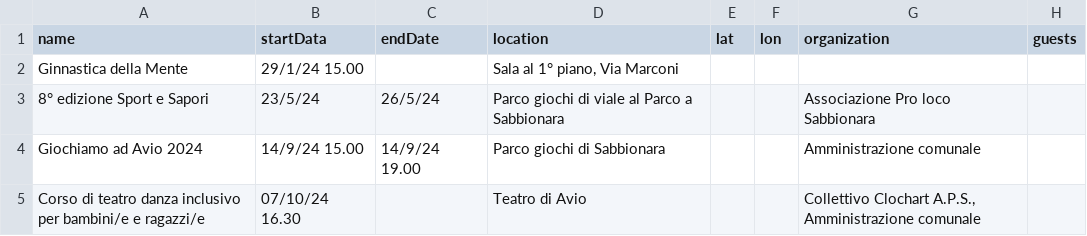
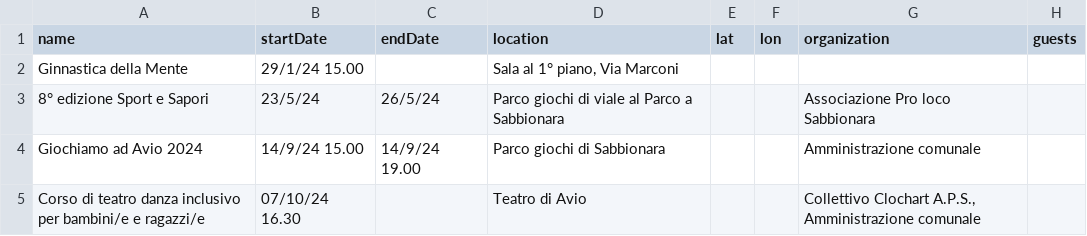
Before and after one commit to bolognapietro/KnowledgeGraphEngineering_iTelos-Project, a CSV file: Phase 2 - Information Gathering/data/cleaned/dati.trentino.it/csv/Avio.csv, drawn as a sheet.

```diff
--- a/Phase 2 - Information Gathering/data/cleaned/dati.trentino.it/csv/Avio.csv
+++ b/Phase 2 - Information Gathering/data/cleaned/dati.trentino.it/csv/Avio.csv
@@ -1,2 +1,2 @@
-name,startData,endDate,location,lat,lon,organization,guests
+name,startDate,endDate,location,lat,lon,organization,guests
 Ginnastica della Mente,29/1/24 15.00,,"Sala al 1° piano, Via Marconi",,,,
```
Also changed, not shown: Phase 2 - Information Gathering/data/cleaned/dati.trentino.it/csv/Brentonico.csv, Phase 2 - Information Gathering/data/cleaned/dati.trentino.it/csv/Castel Ivano.csv, 23 other files.
